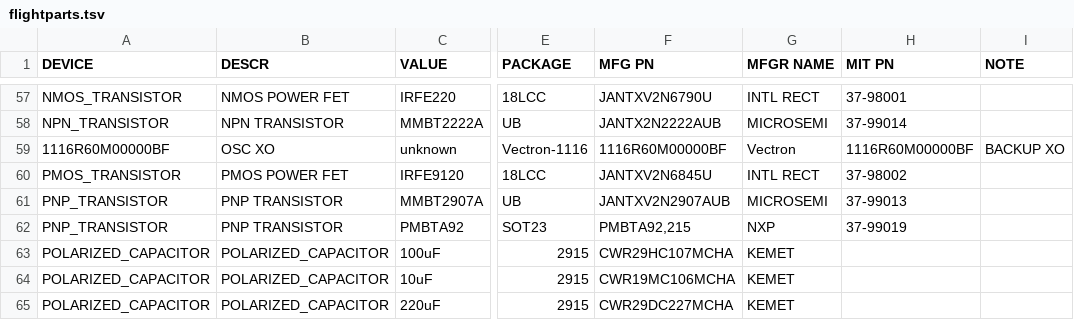
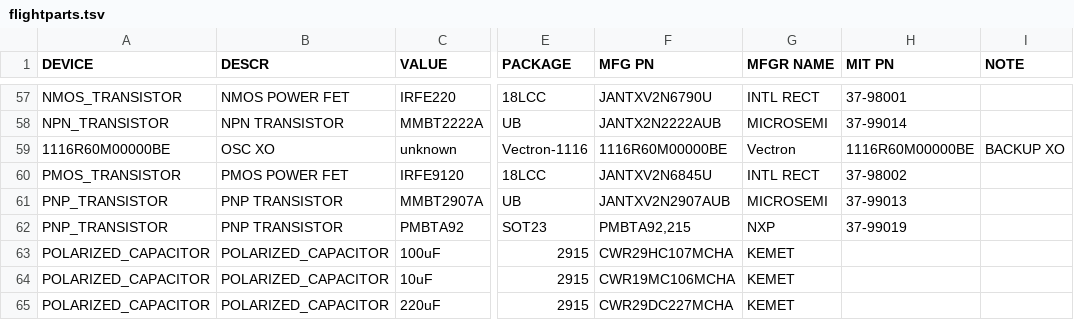
Before and after one commit to TESScience/FPE, a TSV file: FPE/Schematic/flightparts.tsv, drawn as a sheet; only a part is shown, gaps mark what is left out; the diff names each change by its address in the sheet, - before the commit and + after, or states it on an @@ line.

```diff
--- a/FPE/Schematic/flightparts.tsv
+++ b/FPE/Schematic/flightparts.tsv
-A59 (DEVICE): 1116R60M00000BF
+A59 (DEVICE): 1116R60M00000BE
-F59 (MFG PN): 1116R60M00000BF
+F59 (MFG PN): 1116R60M00000BE
-H59 (MIT PN): 1116R60M00000BF
+H59 (MIT PN): 1116R60M00000BE
```
Also changed, not shown: 3 other files.
